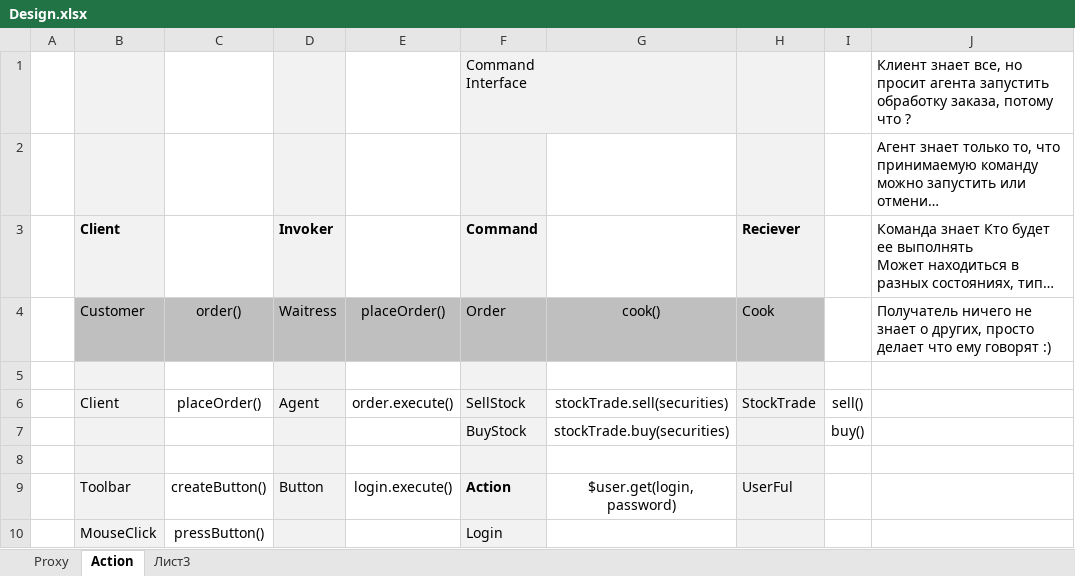
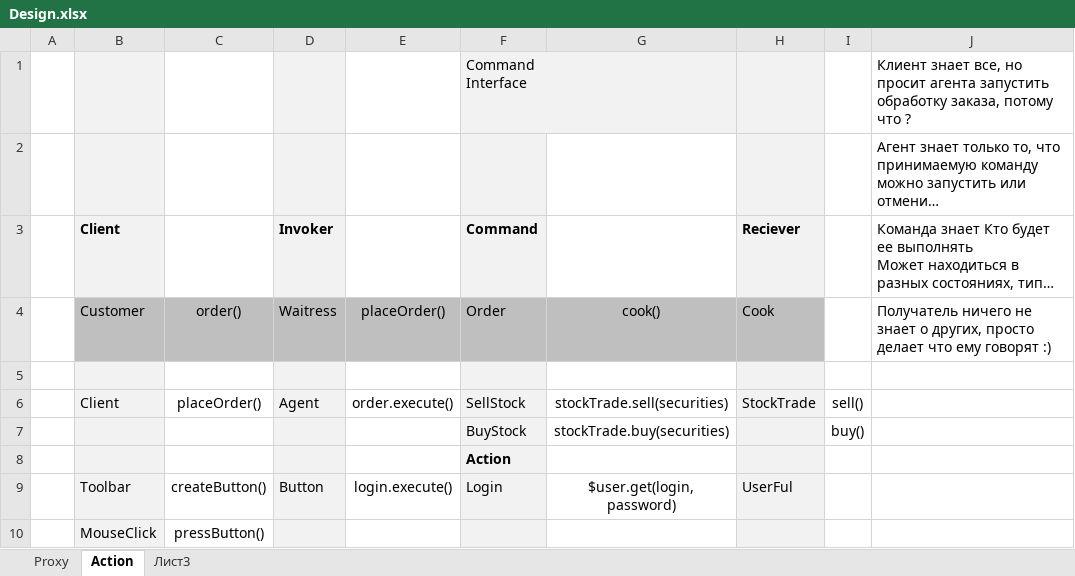
Before and after one commit to panviz/v1, an Excel workbook: doc/Design.xlsx, sheet Action, drawn as a sheet; long unchanged cells end in …; values as stored, in another font and other column widths than the file's, no borders; the diff names each change by its address in the sheet, - before the commit and + after, or states it on an @@ line.

```diff
--- a/doc/Design.xlsx (sheet Action)
+++ b/doc/Design.xlsx (sheet Action)
-F8: (empty)
+F8: Action
-F9: Action
+F9: Login
-F9 bold: on
+F9 bold: off
-F10: Login
+F10: (empty)
```
Also changed, not shown: 38 other files.
